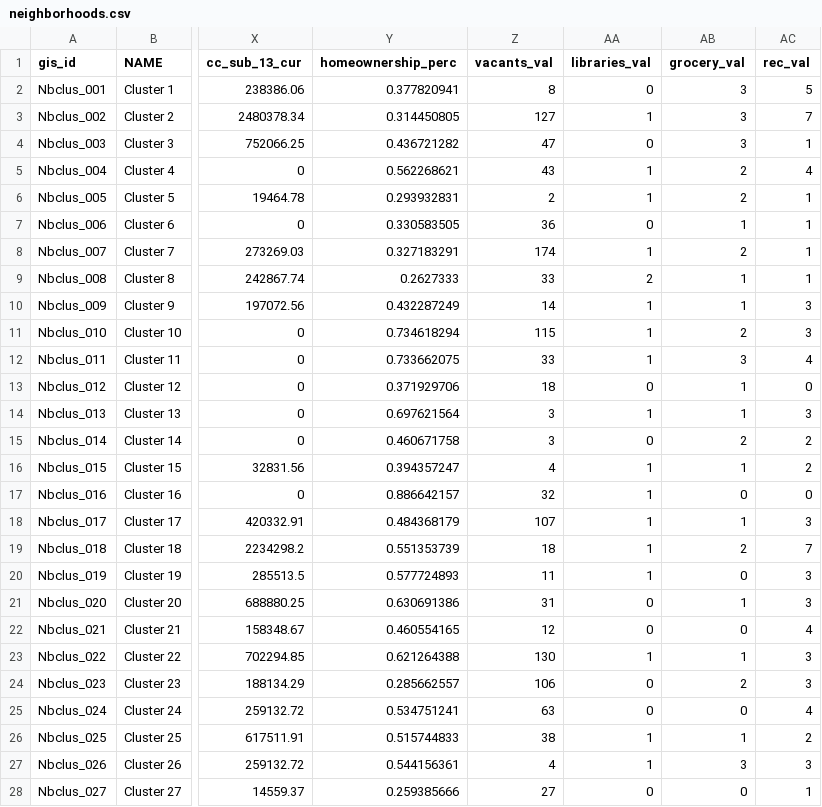
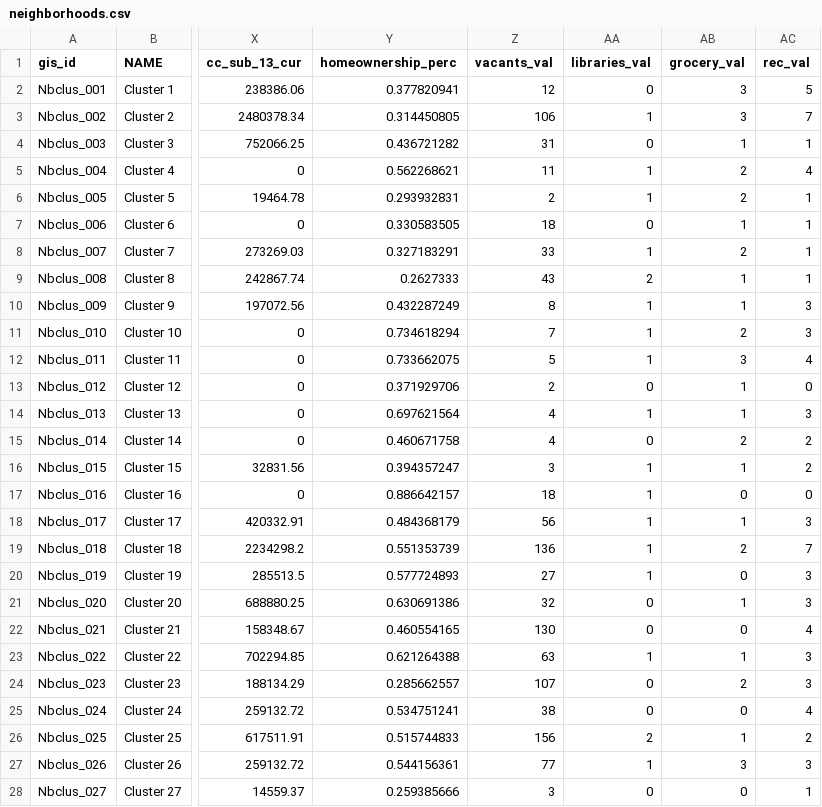
Before and after one commit to DCActionforChildren/dcaction, a CSV file: data/neighborhoods.csv, drawn as a sheet; only a part is shown, gaps mark what is left out; the diff covers the shown part only; the diff names each change by its address in the sheet, - before the commit and + after, or states it on an @@ line.

Commit message:
Fixing vacant, updating grocery and library

```diff
--- a/data/neighborhoods.csv
+++ b/data/neighborhoods.csv
-Z2 (vacants_val): 8
+Z2 (vacants_val): 12
-Z3 (vacants_val): 127
+Z3 (vacants_val): 106
-Z4 (vacants_val): 47
+Z4 (vacants_val): 31
-AB4 (grocery_val): 3
+AB4 (grocery_val): 1
-Z5 (vacants_val): 43
+Z5 (vacants_val): 11
-Z7 (vacants_val): 36
+Z7 (vacants_val): 18
-Z8 (vacants_val): 174
+Z8 (vacants_val): 33
-Z9 (vacants_val): 33
+Z9 (vacants_val): 43
-Z10 (vacants_val): 14
+Z10 (vacants_val): 8
-Z11 (vacants_val): 115
+Z11 (vacants_val): 7
-Z12 (vacants_val): 33
+Z12 (vacants_val): 5
-Z13 (vacants_val): 18
+Z13 (vacants_val): 2
-Z14:Z15 (vacants_val): 3
+Z14:Z15 (vacants_val): 4
-Z16 (vacants_val): 4
+Z16 (vacants_val): 3
-Z17 (vacants_val): 32
+Z17 (vacants_val): 18
-Z18 (vacants_val): 107
+Z18 (vacants_val): 56
-Z19 (vacants_val): 18
+Z19 (vacants_val): 136
-Z20 (vacants_val): 11
+Z20 (vacants_val): 27
-Z21 (vacants_val): 31
+Z21 (vacants_val): 32
-Z22 (vacants_val): 12
+Z22 (vacants_val): 130
-Z23 (vacants_val): 130
+Z23 (vacants_val): 63
-Z24 (vacants_val): 106
+Z24 (vacants_val): 107
-Z25 (vacants_val): 63
+Z25 (vacants_val): 38
-Z26 (vacants_val): 38
+Z26 (vacants_val): 156
-AA26 (libraries_val): 1
+AA26 (libraries_val): 2
-Z27 (vacants_val): 4
+Z27 (vacants_val): 77
-Z28 (vacants_val): 27
+Z28 (vacants_val): 3
```
Also changed, not shown: 11 edited cells elsewhere in this file, data/source.csv.
